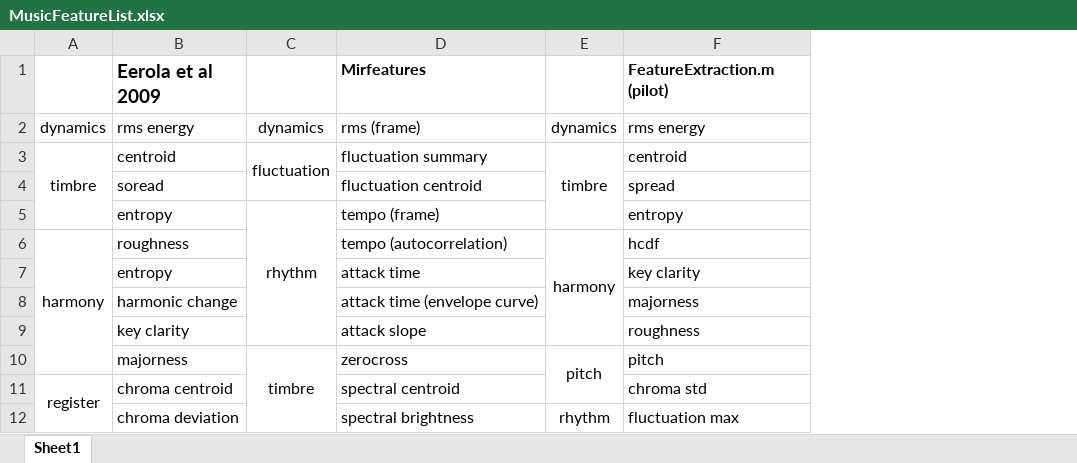
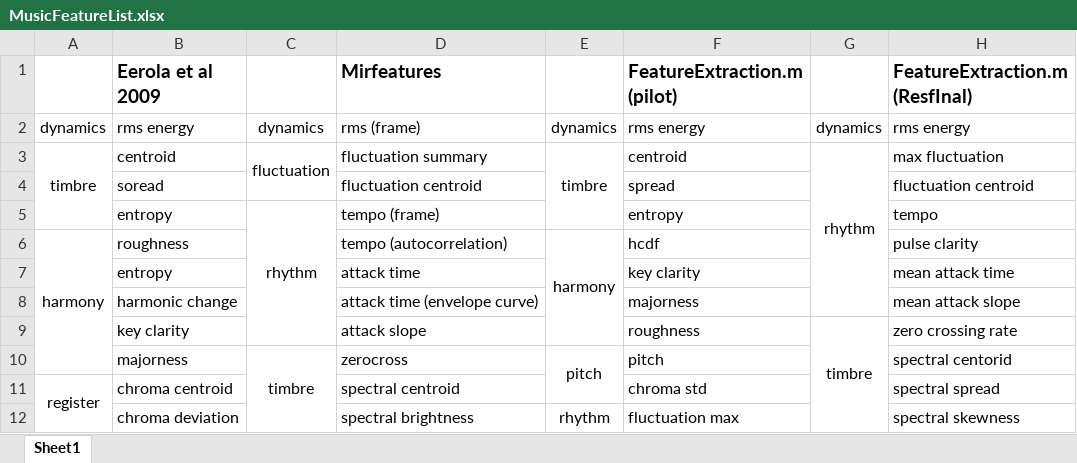
Before and after one commit to ChrisKye/ResFinal, an Excel workbook: MusicFeatureList.xlsx, sheet Sheet1, drawn as a sheet; only a part is shown; values as stored, in another font and other column widths than the file's, no borders; the diff names each change by its address in the sheet, - before the commit and + after, or states it on an @@ line.

```diff
--- a/MusicFeatureList.xlsx (sheet Sheet1)
+++ b/MusicFeatureList.xlsx (sheet Sheet1)
+column G, rows 2-9: dynamics | rhythm |  |  |  |  |  | timbre
+column H (FeatureExtraction.m (ResfInal)), rows 2-12: rms energy | max fluctuation | fluctuation centroid | tempo | pulse clarity | mean attack time | mean attack slope | zero crossing rate | spectral centorid | spectral spread | spectral skewness
@@ D1 text size: larger @@
@@ F1 text size: larger @@
```
Also changed, not shown: 2 other files.
